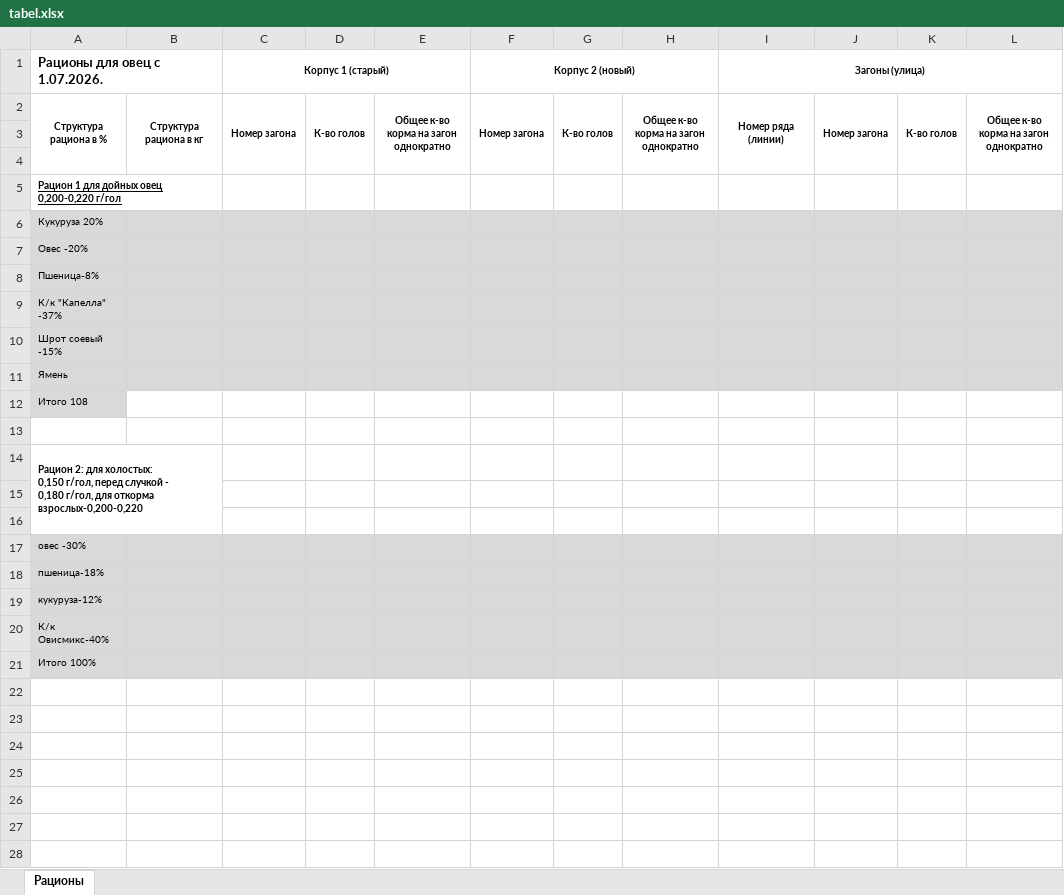
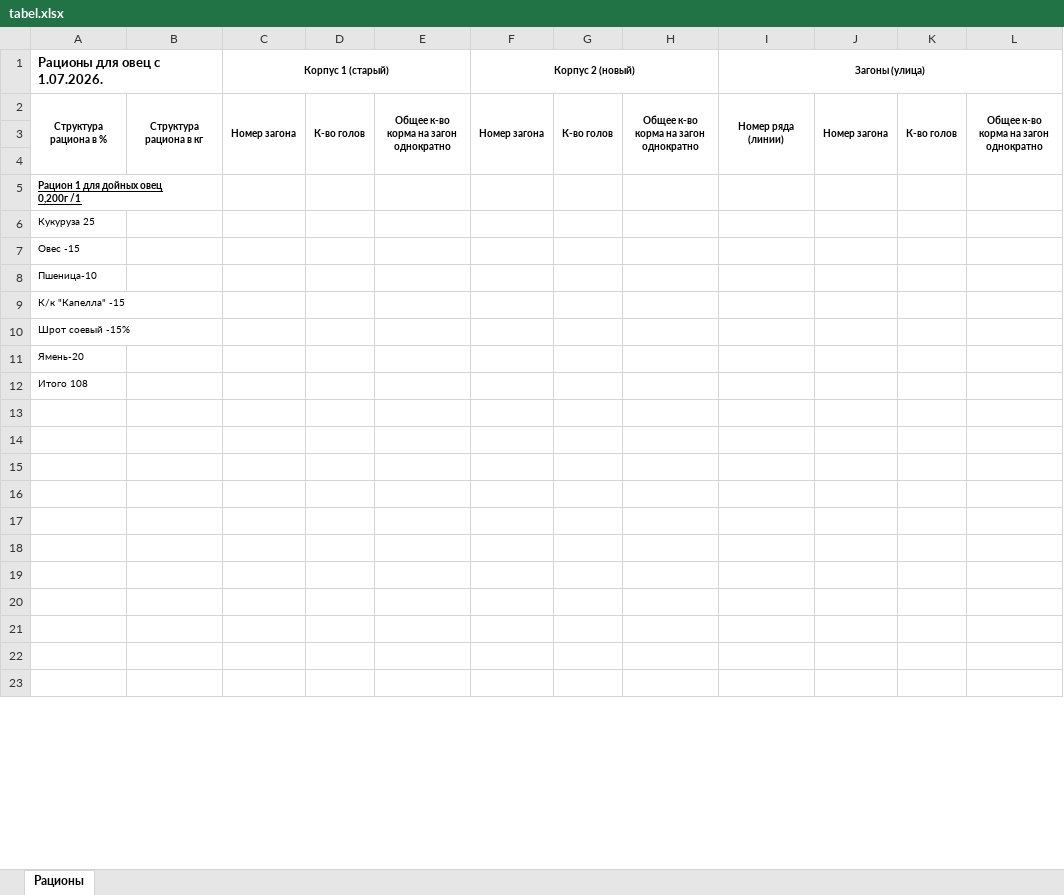
Before and after one commit to dimaproba31-dev/Bereginya, an Excel workbook: tabel.xlsx, sheet Рационы, drawn as a sheet; only a part is shown; the shorter side is filled out with more unchanged rows; values as stored, in another font and other column widths than the file's, no borders; removed rows and columns are numbered as before the commit, all else as after; ↵ is a line break in a cell; the diff covers the shown part only; the diff names each change by its address in the sheet, - before the commit and + after, or states it on an @@ line.

```diff
--- a/tabel.xlsx (sheet Рационы)
+++ b/tabel.xlsx (sheet Рационы)
-A5 (Рационы для овец с 1.07.2026.): Рацион 1 для дойных овец ↵ 0,200-0,220 г/гол
+A5 (Рационы для овец с 1.07.2026.): Рацион 1 для дойных овец ↵ 0,200г /1
-A6 (Рационы для овец с 1.07.2026.): Кукуруза 20%
+A6 (Рационы для овец с 1.07.2026.): Кукуруза 25
-A6:L11 fill: #D9D9D9
+A6:L11 fill: none
-A7 (Рационы для овец с 1.07.2026.): Овес -20%
+A7 (Рационы для овец с 1.07.2026.): Овес -15
-A8 (Рационы для овец с 1.07.2026.): Пшеница-8%
+A8 (Рационы для овец с 1.07.2026.): Пшеница-10
-A9 (Рационы для овец с 1.07.2026.): К/к "Капелла" -37%
+A9 (Рационы для овец с 1.07.2026.): К/к "Капелла" -15
-A11 (Рационы для овец с 1.07.2026.): Ямень
+A11 (Рационы для овец с 1.07.2026.): Ямень-20
-A12 fill: #D9D9D9
+A12 fill: none
-row 13: (empty)
-row 14: Рацион 2: для холостых: ↵ 0,150 г/гол, перед случкой - ↵ 0,180 г/гол, для откорма ↵ взрослых-0,200-0,220
-row 15: (empty)
-row 16: (empty)
-row 17: овес -30%
@@ row 18 moved to row 28: пшеница-18% @@
@@ row 19 moved to row 29: кукуруза-12% @@
@@ row 20 moved to row 30: К/к Овисмикс-40% @@
@@ row 21 moved to row 31: Итого 100% @@
```
Also changed, not shown: 5 added rows, 8 edited cells, cell formats and merged cells elsewhere in this sheet, 2 other files.
